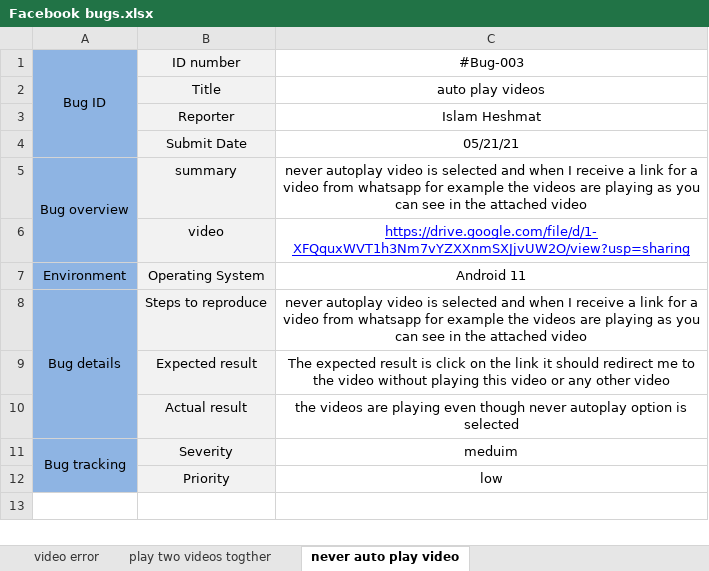
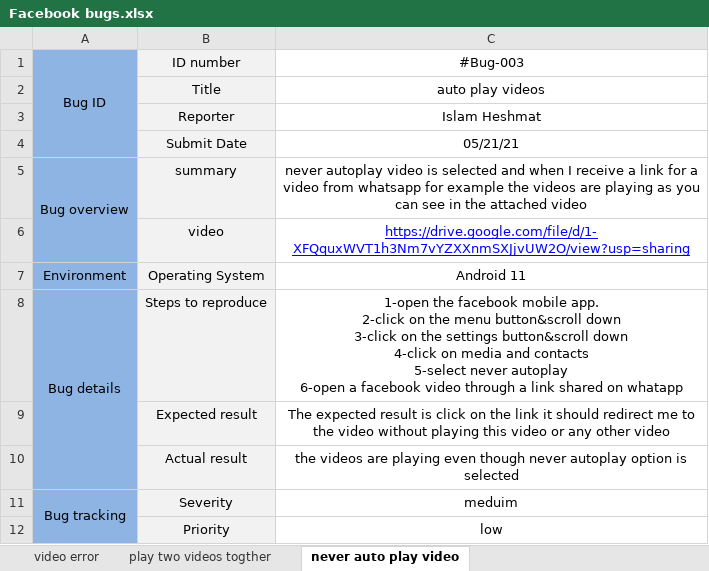
Before and after one commit to IslamHeshmat/Fatura-, an Excel workbook: Facebook bugs.xlsx, sheet never auto play video, drawn as a sheet; values as stored, in another font and other column widths than the file's, no borders; ↵ is a line break in a cell; the diff names each change by its address in the sheet, - before the commit and + after, or states it on an @@ line.

Commit message:
Update Facebook bugs.xlsx

```diff
--- a/Facebook bugs.xlsx (sheet never auto play video)
+++ b/Facebook bugs.xlsx (sheet never auto play video)
-C8: never autoplay video is selected and when I receive a link for a video from whatsapp for example the videos are playing as you can see in the attached video
+C8: 1-open the facebook mobile app. ↵ 2-click on the menu button&scroll down ↵ 3-click on the settings button&scroll down ↵ 4-click on media and contacts ↵ 5-select never autoplay ↵ 6-open a facebook video through a link shared on whatapp
```
